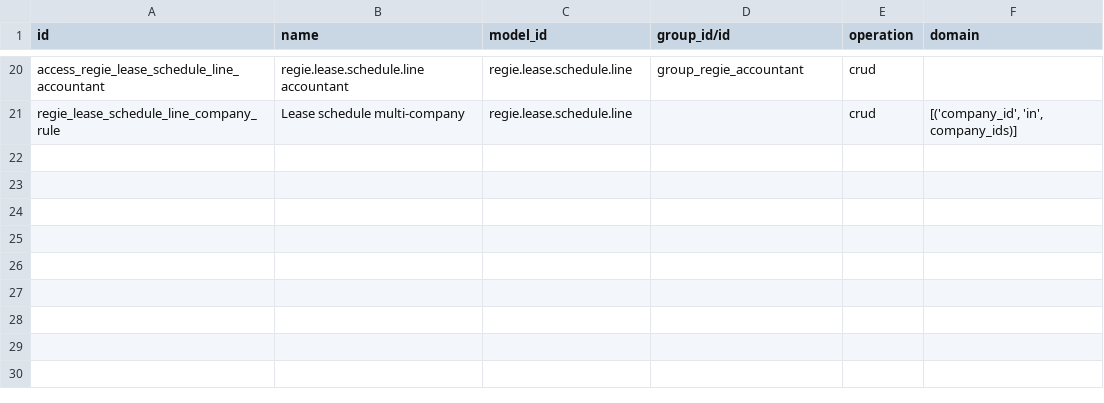
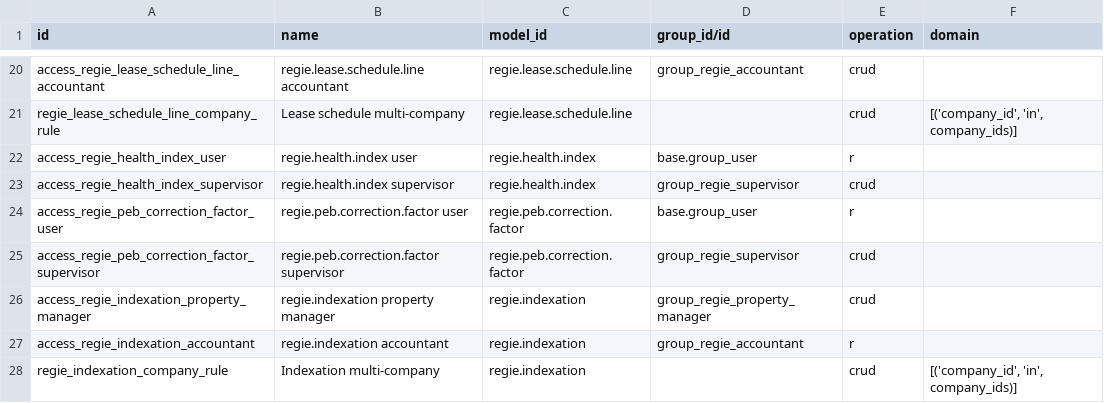
Before and after one commit to yvesgnome/odoo, a CSV file: regie_fonciere/security/ir.access.csv, drawn as a sheet; only a part is shown, gaps mark what is left out.

Commit message:
feat(regie_fonciere): rent indexation with the Brussels EPC correction factor
Add the health index table, loaded with the official Statbel series
(base 2013, January 2018 to October 2026), and the EPC correction
factors of art. 224/2 of the Brussels Housing Code as editable data.

Indexation proposals compute base rent x new index / initial index,
with the correction factor for housing leases in force before
14/10/2022 on EPC E, F or G dwellings, by anniversary month. A daily
cron creates them 45 days before the anniversary when the Brussels
conditions are met (written and registered lease, no exclusion clause,
indexable, valid EPC communicated to the tenant); otherwise the lease
shows why it cannot be indexed. When the index of the month before the
anniversary is not published yet, the last one is used and the
proposal is flagged provisional.

Proposals are validated by a supervisor, sent as a French PDF letter
emailed from the lease chatter and attached to the lease, then applied
as a new rent history line, with an arrears invoice for the months
already invoiced. Retroactivity is limited to 3 months before the
request. Notice days, retroactivity, base year and cut-off date are
company settings.

```diff
--- a/regie_fonciere/security/ir.access.csv
+++ b/regie_fonciere/security/ir.access.csv
@@ -21 +21,8 @@ access_regie_lease_schedule_line_accountant,regie.lease.schedule.line accountant
 regie_lease_schedule_line_company_rule,Lease schedule multi-company,regie.lease.schedule.line,,crud,"[('company_id', 'in', company_ids)]"
+access_regie_health_index_user,regie.health.index user,regie.health.index,base.group_user,r,
+access_regie_health_index_supervisor,regie.health.index supervisor,regie.health.index,group_regie_supervisor,crud,
+access_regie_peb_correction_factor_user,regie.peb.correction.factor user,regie.peb.correction.factor,base.group_user,r,
+access_regie_peb_correction_factor_supervisor,regie.peb.correction.factor supervisor,regie.peb.correction.factor,group_regie_supervisor,crud,
+access_regie_indexation_property_manager,regie.indexation property manager,regie.indexation,group_regie_property_manager,crud,
+access_regie_indexation_accountant,regie.indexation accountant,regie.indexation,group_regie_accountant,r,
+regie_indexation_company_rule,Indexation multi-company,regie.indexation,,crud,"[('company_id', 'in', company_ids)]"
```
Also changed, not shown: 18 other files.
